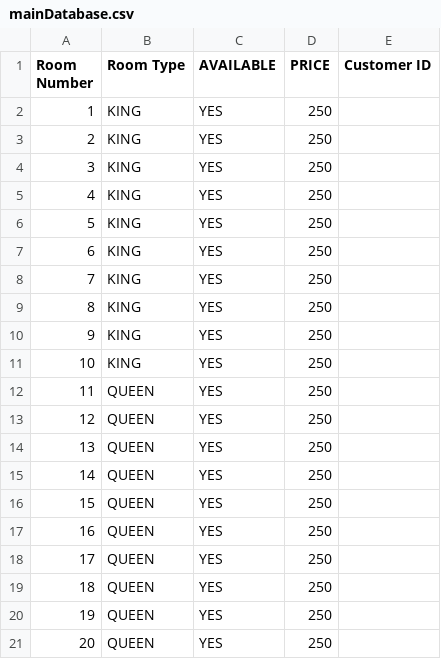
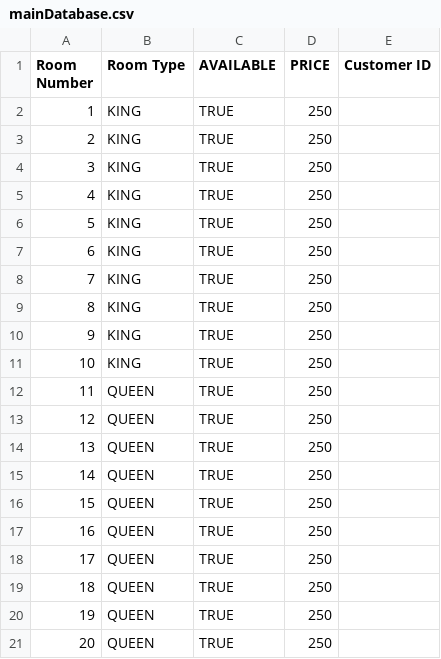
Before and after one commit to danielguy18/380Project, a CSV file: mainDatabase.csv, drawn as a sheet; the diff names each change by its address in the sheet, - before the commit and + after, or states it on an @@ line.

```diff
--- a/mainDatabase.csv
+++ b/mainDatabase.csv
-C2:C21 (AVAILABLE): YES
+C2:C21 (AVAILABLE): TRUE
```
Also changed, not shown: lib/csv/mainDatabase.csv, 4 other files.
